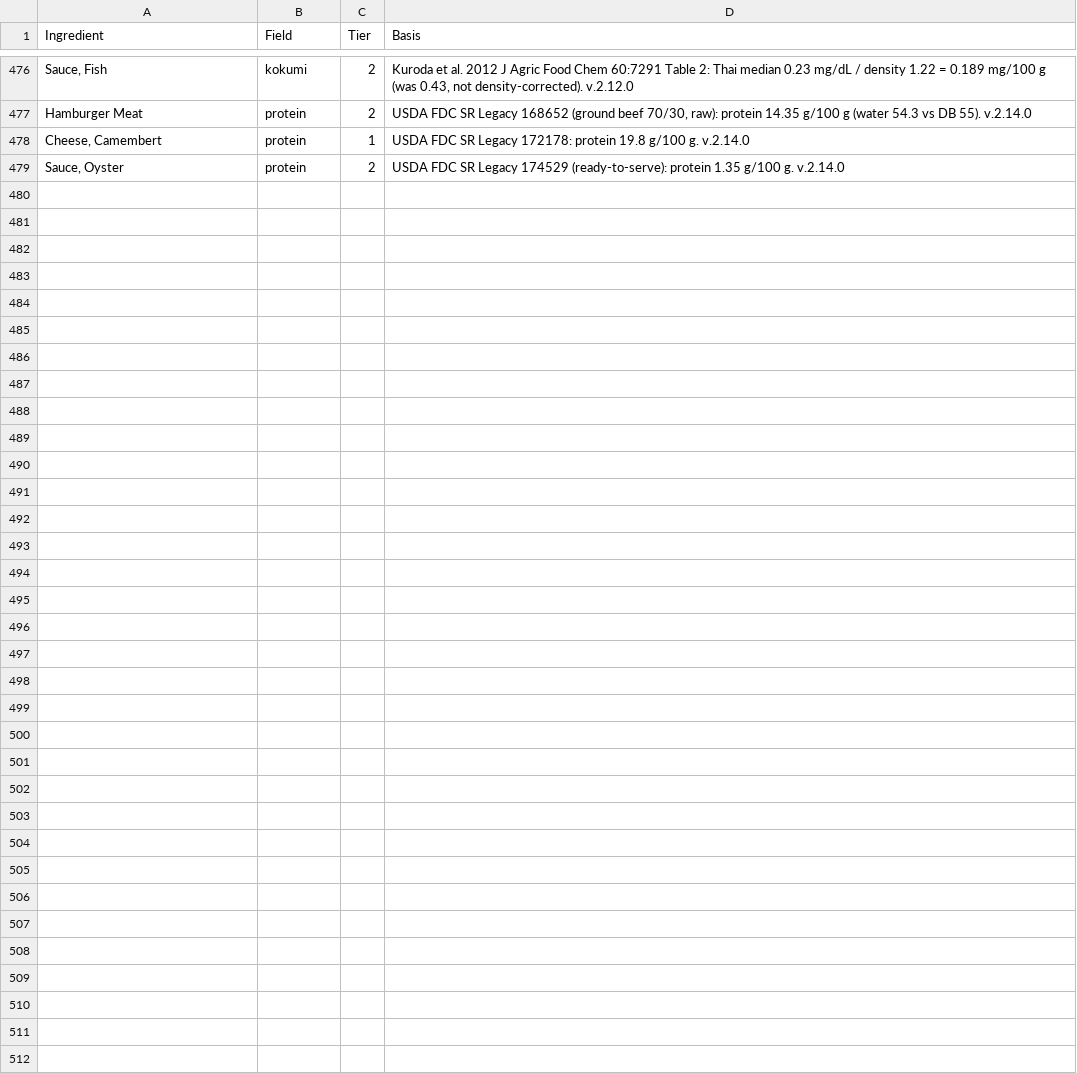
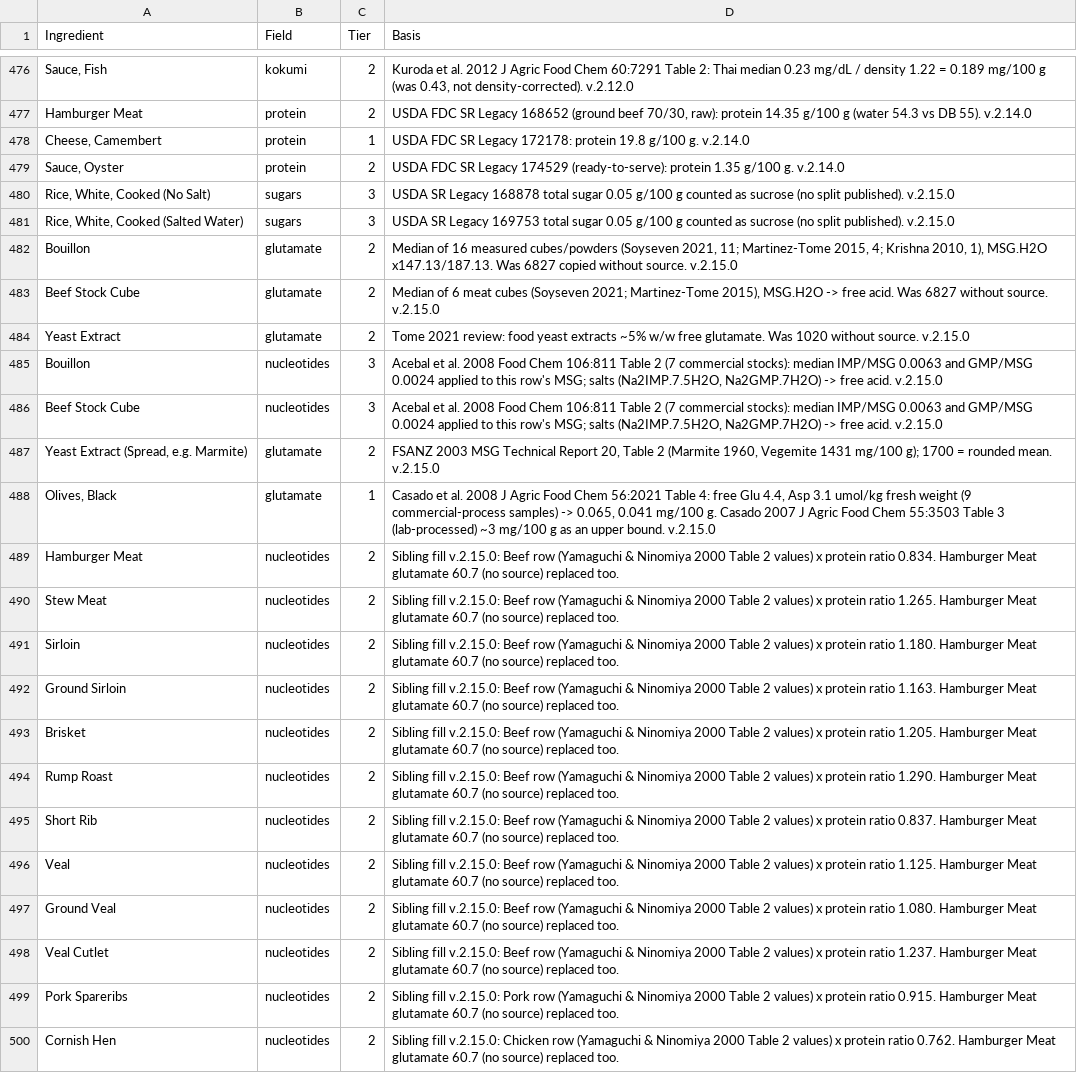
Before and after one commit to bryanquocle/taste-check, a CSV file: hfp_data_quality.csv, drawn as a sheet; only a part is shown, gaps mark what is left out; the diff names each change by its address in the sheet, - before the commit and + after, or states it on an @@ line.

```diff
--- a/hfp_data_quality.csv
+++ b/hfp_data_quality.csv
+row 480: Rice, White, Cooked (No Salt) | sugars | 3 | USDA SR Legacy 168878 total sugar 0.05 g/100 g counted as sucrose (no split published). v.2.15.0
+row 481: Rice, White, Cooked (Salted Water) | sugars | 3 | USDA SR Legacy 169753 total sugar 0.05 g/100 g counted as sucrose (no split published). v.2.15.0
+row 482: Bouillon | glutamate | 2 | Median of 16 measured cubes/powders (Soyseven 2021, 11; Martinez-Tome 2015, 4; Krishna 2010, 1), MSG.H2O x147.13/187.13. Was 6827 copied without source. v.2.15.0
+row 483: Beef Stock Cube | glutamate | 2 | Median of 6 meat cubes (Soyseven 2021; Martinez-Tome 2015), MSG.H2O -> free acid. Was 6827 without source. v.2.15.0
+row 484: Yeast Extract | glutamate | 2 | Tome 2021 review: food yeast extracts ~5% w/w free glutamate. Was 1020 without source. v.2.15.0
+row 485: Bouillon | nucleotides | 3 | Acebal et al. 2008 Food Chem 106:811 Table 2 (7 commercial stocks): median IMP/MSG 0.0063 and GMP/MSG 0.0024 applied to this row's MSG; salts (Na2IMP.7.5H2O, Na2GMP.7H2O) -> free acid. v.2.15.0
+row 486: Beef Stock Cube | nucleotides | 3 | Acebal et al. 2008 Food Chem 106:811 Table 2 (7 commercial stocks): median IMP/MSG 0.0063 and GMP/MSG 0.0024 applied to this row's MSG; salts (Na2IMP.7.5H2O, Na2GMP.7H2O) -> free acid. v.2.15.0
+row 487: Yeast Extract (Spread, e.g. Marmite) | glutamate | 2 | FSANZ 2003 MSG Technical Report 20, Table 2 (Marmite 1960, Vegemite 1431 mg/100 g); 1700 = rounded mean. v.2.15.0
+row 488: Olives, Black | glutamate | 1 | Casado et al. 2008 J Agric Food Chem 56:2021 Table 4: free Glu 4.4, Asp 3.1 umol/kg fresh weight (9 commercial-process samples) -> 0.065, 0.041 mg/100 g. Casado 2007 J Agric Food Chem 55:3503 Table 3 (lab-processed) ~3 mg/100 g as an upper bound. v.2.15.0
+row 489: Hamburger Meat | nucleotides | 2 | Sibling fill v.2.15.0: Beef row (Yamaguchi & Ninomiya 2000 Table 2 values) x protein ratio 0.834. Hamburger Meat glutamate 60.7 (no source) replaced too.
+row 490: Stew Meat | nucleotides | 2 | Sibling fill v.2.15.0: Beef row (Yamaguchi & Ninomiya 2000 Table 2 values) x protein ratio 1.265. Hamburger Meat glutamate 60.7 (no source) replaced too.
+row 491: Sirloin | nucleotides | 2 | Sibling fill v.2.15.0: Beef row (Yamaguchi & Ninomiya 2000 Table 2 values) x protein ratio 1.180. Hamburger Meat glutamate 60.7 (no source) replaced too.
+row 492: Ground Sirloin | nucleotides | 2 | Sibling fill v.2.15.0: Beef row (Yamaguchi & Ninomiya 2000 Table 2 values) x protein ratio 1.163. Hamburger Meat glutamate 60.7 (no source) replaced too.
+row 493: Brisket | nucleotides | 2 | Sibling fill v.2.15.0: Beef row (Yamaguchi & Ninomiya 2000 Table 2 values) x protein ratio 1.205. Hamburger Meat glutamate 60.7 (no source) replaced too.
+row 494: Rump Roast | nucleotides | 2 | Sibling fill v.2.15.0: Beef row (Yamaguchi & Ninomiya 2000 Table 2 values) x protein ratio 1.290. Hamburger Meat glutamate 60.7 (no source) replaced too.
+row 495: Short Rib | nucleotides | 2 | Sibling fill v.2.15.0: Beef row (Yamaguchi & Ninomiya 2000 Table 2 values) x protein ratio 0.837. Hamburger Meat glutamate 60.7 (no source) replaced too.
+row 496: Veal | nucleotides | 2 | Sibling fill v.2.15.0: Beef row (Yamaguchi & Ninomiya 2000 Table 2 values) x protein ratio 1.125. Hamburger Meat glutamate 60.7 (no source) replaced too.
+row 497: Ground Veal | nucleotides | 2 | Sibling fill v.2.15.0: Beef row (Yamaguchi & Ninomiya 2000 Table 2 values) x protein ratio 1.080. Hamburger Meat glutamate 60.7 (no source) replaced too.
+row 498: Veal Cutlet | nucleotides | 2 | Sibling fill v.2.15.0: Beef row (Yamaguchi & Ninomiya 2000 Table 2 values) x protein ratio 1.237. Hamburger Meat glutamate 60.7 (no source) replaced too.
+row 499: Pork Spareribs | nucleotides | 2 | Sibling fill v.2.15.0: Pork row (Yamaguchi & Ninomiya 2000 Table 2 values) x protein ratio 0.915. Hamburger Meat glutamate 60.7 (no source) replaced too.
+row 500: Cornish Hen | nucleotides | 2 | Sibling fill v.2.15.0: Chicken row (Yamaguchi & Ninomiya 2000 Table 2 values) x protein ratio 0.762. Hamburger Meat glutamate 60.7 (no source) replaced too.
```
Also changed, not shown: hfp_raw_data.csv, rebuild/hfp_ingredients_v2.15.0.csv, 18 other files.
